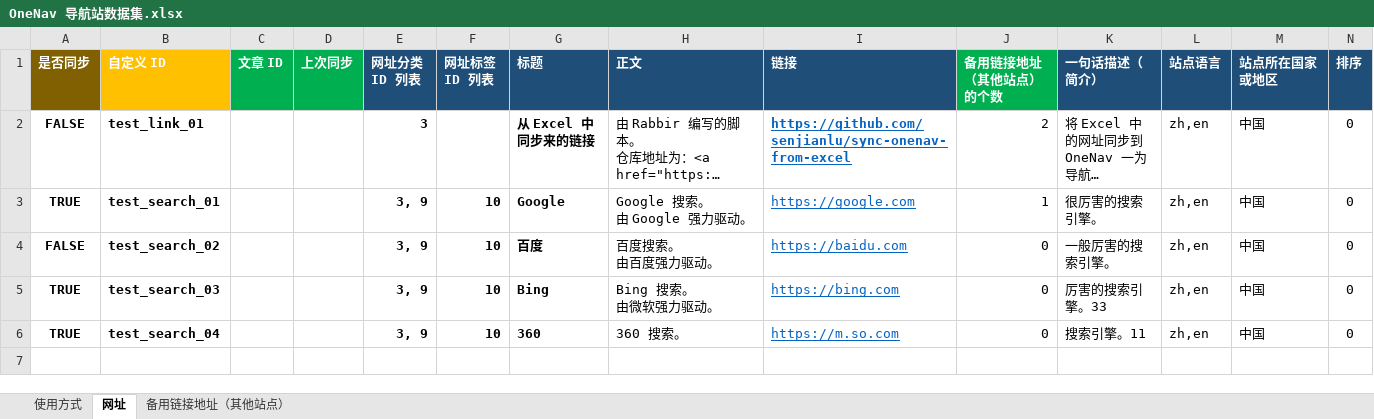
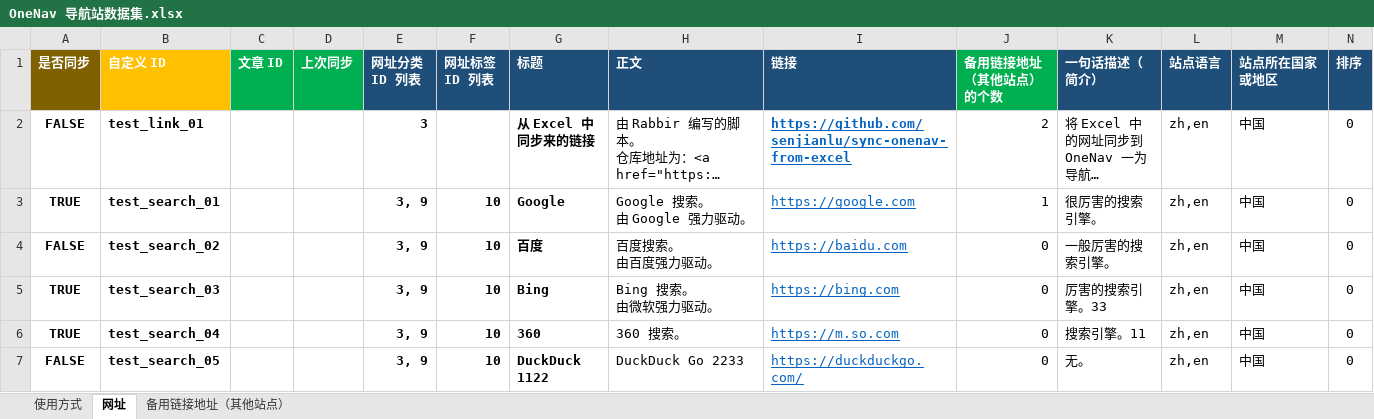
Before and after one commit to senjianlu/sync-onenav-from-excel, an Excel workbook: OneNav 导航站数据集.xlsx, sheet 网址, drawn as a sheet; only a part is shown; long unchanged cells end in …; values as stored, in another font and other column widths than the file's, no borders; conditional formats not drawn; rows hold the shown columns only; the diff names each change by its address in the sheet, - before the commit and + after, or states it on an @@ line.

```diff
--- a/OneNav 导航站数据集.xlsx (sheet 网址)
+++ b/OneNav 导航站数据集.xlsx (sheet 网址)
+row 7: FALSE | test_search_05 |  |  | 3, 9 | 10 | DuckDuck 1122 | DuckDuck Go 2233 | https://duckduckgo.com/ | 0 | 无。 | zh,en | 中国 | 0
```
Also changed, not shown: 1 other file.
